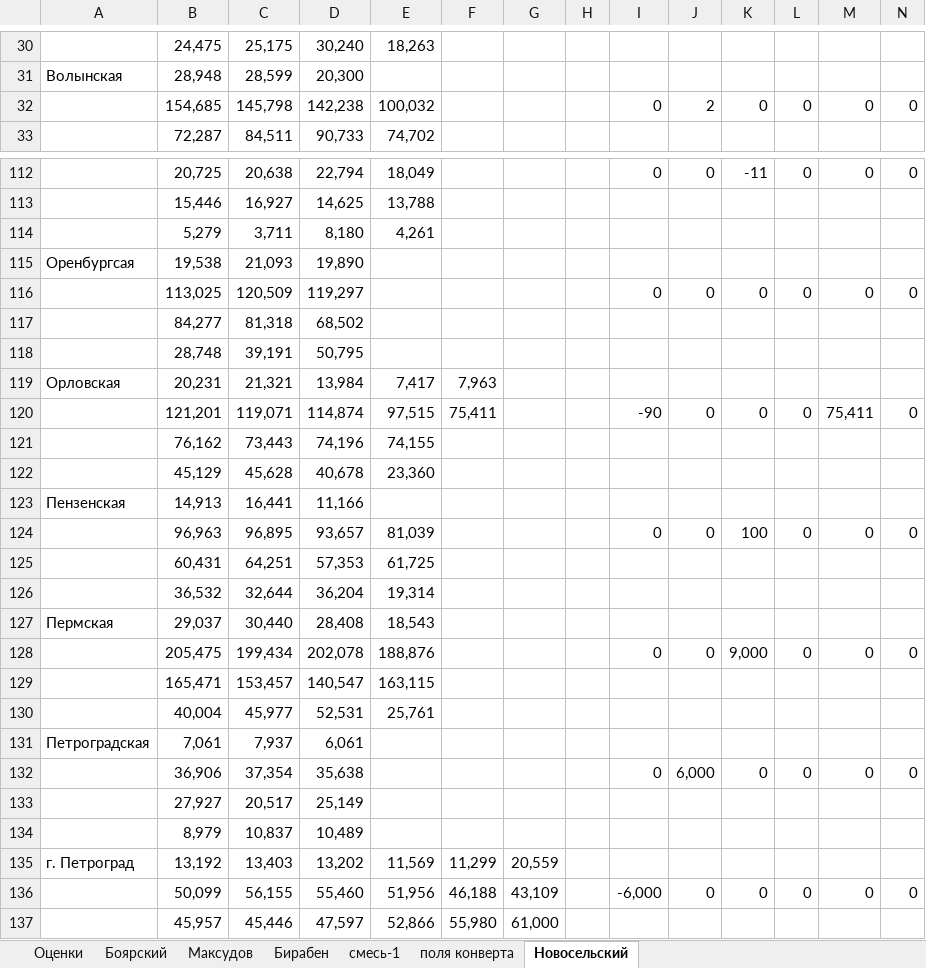
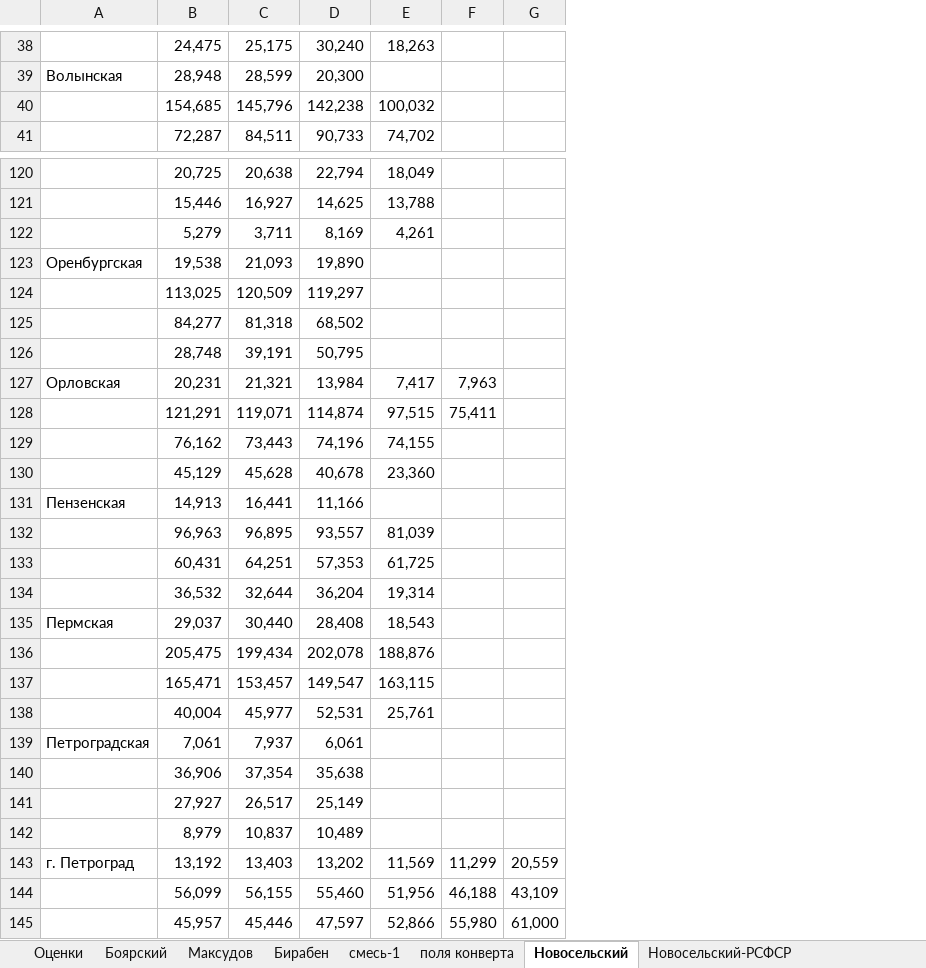
Before and after one commit to oboguev/RTSS, an Excel workbook: workbooks/rsfsr-1915-1926.xlsm, sheet Новосельский, drawn as a sheet; only a part is shown, gaps mark what is left out; values as stored, in another font and other column widths than the file's, no borders; removed rows and columns are numbered as before the commit, all else as after; the diff covers the shown part only; the diff names each change by its address in the sheet, - before the commit and + after, or states it on an @@ line.

```diff
--- a/workbooks/rsfsr-1915-1926.xlsm (sheet Новосельский)
+++ b/workbooks/rsfsr-1915-1926.xlsm (sheet Новосельский)
+sheet tab: Новосельский-РСФСР
-column H, empty
-column I, row 32: 0; rows 112-136: 0 |  |  |  | 0 |  |  |  | -90 |  |  |  | 0 |  |  |  | 0 |  |  |  | 0 |  |  |  | -6,000
-column J, row 32: 2; rows 112-136: 0 |  |  |  | 0 |  |  |  | 0 |  |  |  | 0 |  |  |  | 0 |  |  |  | 6,000 |  |  |  | 0
-column K, row 32: 0; rows 112-136: -11 |  |  |  | 0 |  |  |  | 0 |  |  |  | 100 |  |  |  | 9,000 |  |  |  | 0 |  |  |  | 0
-column L, row 32: 0; rows 112-136: 0 |  |  |  | 0 |  |  |  | 0 |  |  |  | 0 |  |  |  | 0 |  |  |  | 0 |  |  |  | 0
-column M, row 32: 0; rows 112-136: 0 |  |  |  | 0 |  |  |  | 75,411 |  |  |  | 0 |  |  |  | 0 |  |  |  | 0 |  |  |  | 0
-column N, row 32: 0; rows 112-136: 0 |  |  |  | 0 |  |  |  | 0 |  |  |  | 0 |  |  |  | 0 |  |  |  | 0 |  |  |  | 0
-C40: 145,798
+C40: 145,796
-D122: 8,180
+D122: 8,169
-A123: Оренбургсая
+A123: Оренбургская
-B128: 121,201
+B128: 121,291
-D132: 93,657
+D132: 93,557
-D137: 140,547
+D137: 149,547
-C141: 20,517
+C141: 26,517
-B144: 50,099
+B144: 56,099
```
Also changed, not shown: 8 added rows, 20 edited cells and cell formats elsewhere in this sheet, other sheet tabs.
